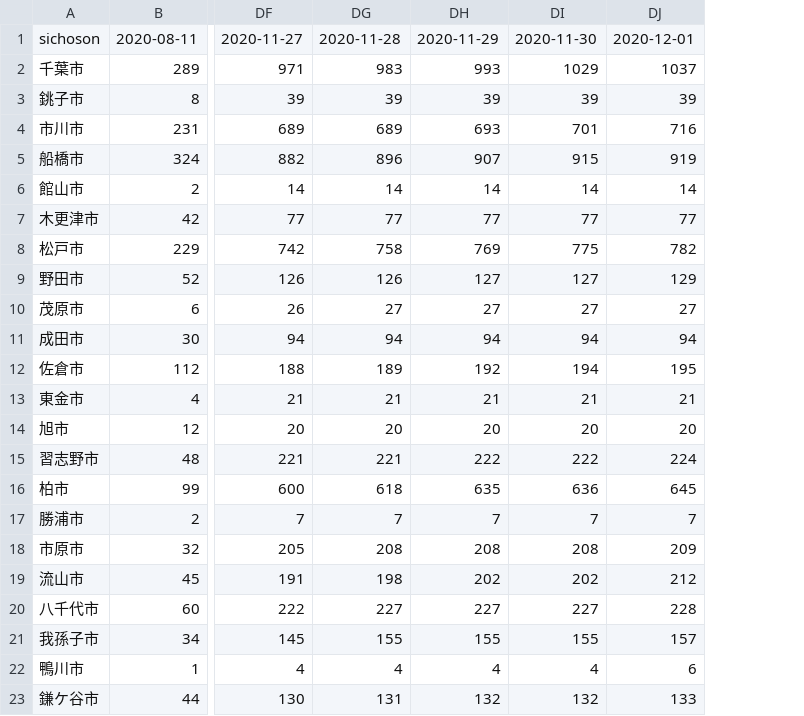
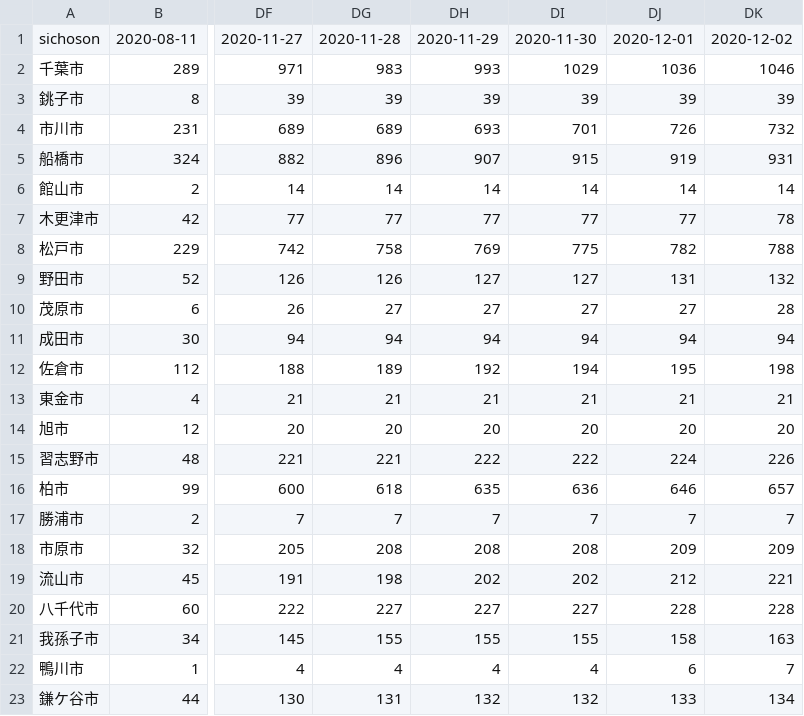
Before and after one commit to fusion0202/RScript, a CSV file: covid_chiba_rev.csv, drawn as a sheet; only a part is shown, gaps mark what is left out; the diff names each change by its address in the sheet, - before the commit and + after, or states it on an @@ line.

Commit message:
Update covid_chiba_rev.csv

```diff
--- a/covid_chiba_rev.csv
+++ b/covid_chiba_rev.csv
+column DK, rows 1-23: 2020-12-02 | 1046 | 39 | 732 | 931 | 14 | 78 | 788 | 132 | 28 | 94 | 198 | 21 | 20 | 226 | 657 | 7 | 209 | 221 | 228 | 163 | 7 | 134
-DJ2: 1037
+DJ2: 1036
-DJ4: 716
+DJ4: 726
-DJ9: 129
+DJ9: 131
-DJ16: 645
+DJ16: 646
-DJ21: 157
+DJ21: 158
```
